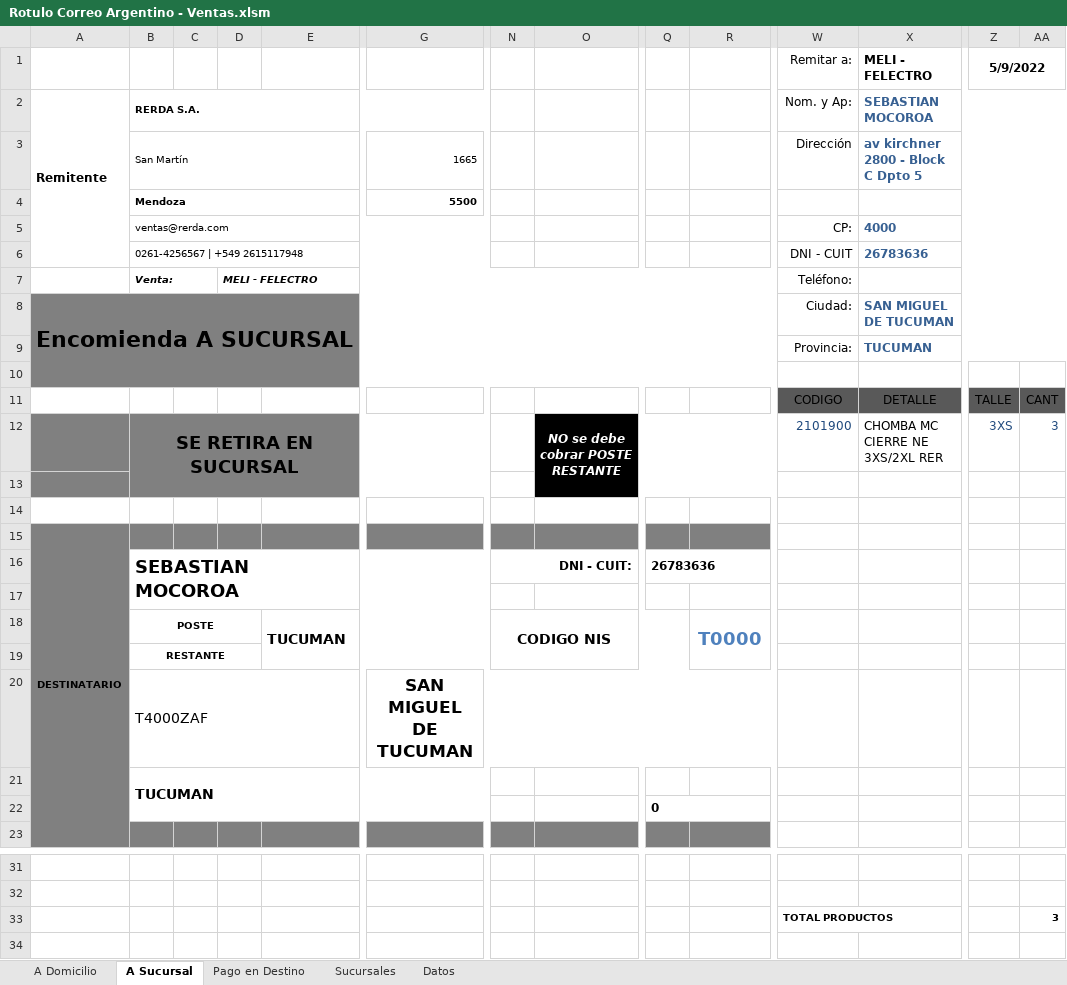
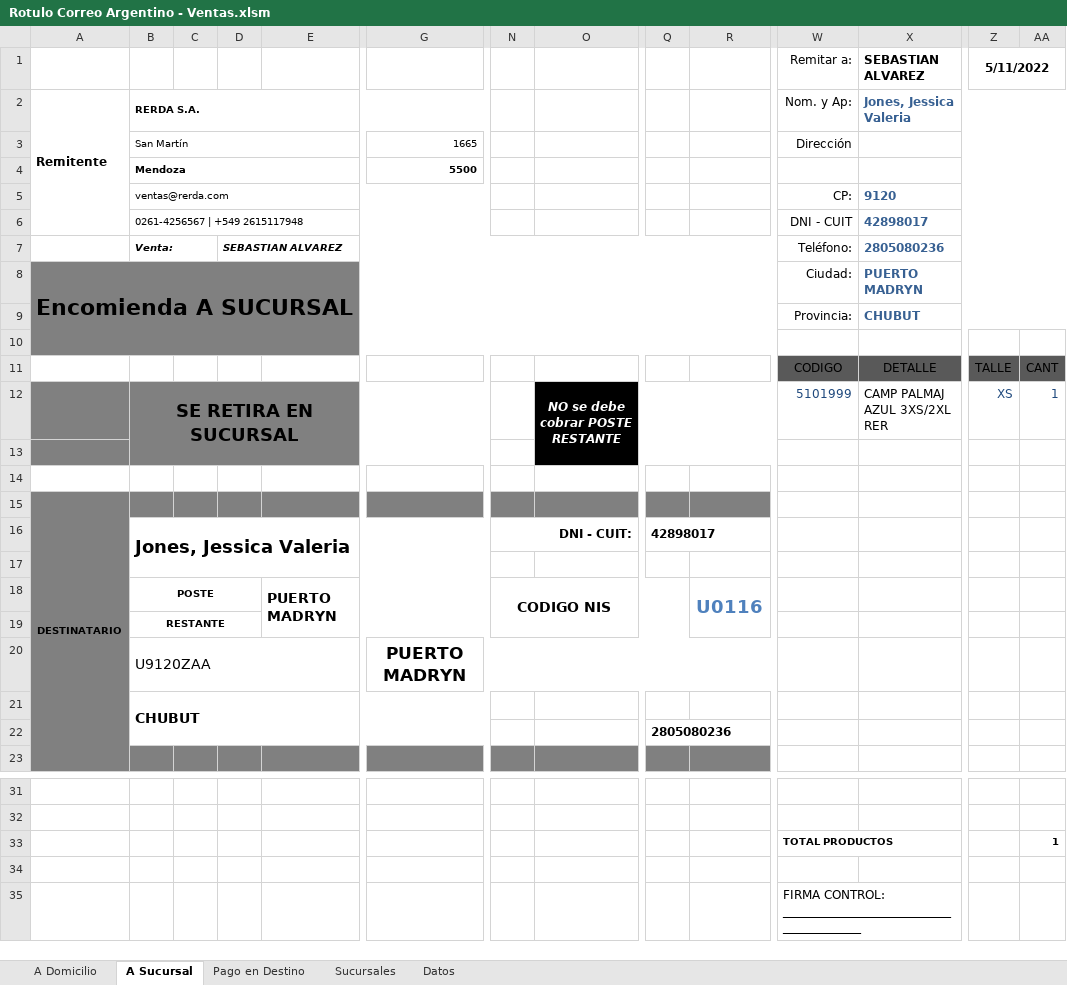
Before and after one commit to edgardoraul/Planilla-Viajantes, an Excel workbook: Rotulo Correo Argentino - Ventas.xlsm, sheet A Sucursal, drawn as a sheet; only a part is shown, gaps mark what is left out; the shorter side is filled out with more unchanged rows; values as stored, in another font and other column widths than the file's, no borders; charts and pictures and table styles not drawn; removed rows and columns are numbered as before the commit, all else as after; rows hold the shown columns only; the diff names each change by its address in the sheet, - before the commit and + after, or states it on an @@ line.

```diff
--- a/Rotulo Correo Argentino - Ventas.xlsm (sheet A Sucursal)
+++ b/Rotulo Correo Argentino - Ventas.xlsm (sheet A Sucursal)
-X1: MELI - FELECTRO
+X1: SEBASTIAN ALVAREZ
-Z1: 5/9/2022
+Z1: 5/11/2022
-X2 (SEBASTIAN ALVAREZ): SEBASTIAN MOCOROA
+X2 (SEBASTIAN ALVAREZ): Jones, Jessica Valeria
-X3 (SEBASTIAN ALVAREZ): av kirchner 2800 - Block C Dpto 5
+X3 (SEBASTIAN ALVAREZ): (empty)
-X5 (SEBASTIAN ALVAREZ): 4000
+X5 (SEBASTIAN ALVAREZ): 9120
-X6 (SEBASTIAN ALVAREZ): 26783636
+X6 (SEBASTIAN ALVAREZ): 42898017
-D7: MELI - FELECTRO
+D7: SEBASTIAN ALVAREZ
-X7 (SEBASTIAN ALVAREZ): (empty)
+X7 (SEBASTIAN ALVAREZ): 2805080236
-X8 (SEBASTIAN ALVAREZ): SAN MIGUEL DE TUCUMAN
+X8 (SEBASTIAN ALVAREZ): PUERTO MADRYN
-X9 (SEBASTIAN ALVAREZ): TUCUMAN
+X9 (SEBASTIAN ALVAREZ): CHUBUT
-row 12:  | SE RETIRA EN SUCURSAL |  |  |  |  |  | NO se debe cobrar POSTE RESTANTE |  |  | 2101900 | CHOMBA MC CIERRE NE 3XS/2XL RER | 3XS | 3
+row 12:  | SE RETIRA EN SUCURSAL |  |  |  |  |  | NO se debe cobrar POSTE RESTANTE |  |  | 5101999 | CAMP PALMAJ AZUL 3XS/2XL RER | XS | 1
-row 16:  | SEBASTIAN MOCOROA |  |  |  |  | DNI - CUIT: |  | 26783636
+row 16:  | Jones, Jessica Valeria |  |  |  |  | DNI - CUIT: |  | 42898017
-E18: TUCUMAN
+E18: PUERTO MADRYN
-R18: T0000
+R18: U0116
-row 20:  | T4000ZAF |  |  |  | SAN MIGUEL DE TUCUMAN
+row 20:  | U9120ZAA |  |  |  | PUERTO MADRYN
-B21: TUCUMAN
+B21: CHUBUT
-Q22: 0
+Q22: 2805080236
-AA33: 3
+AA33: 1
```
Also changed, not shown: sheet A Domicilio, sheet Pago en Destino, 1 other file.
